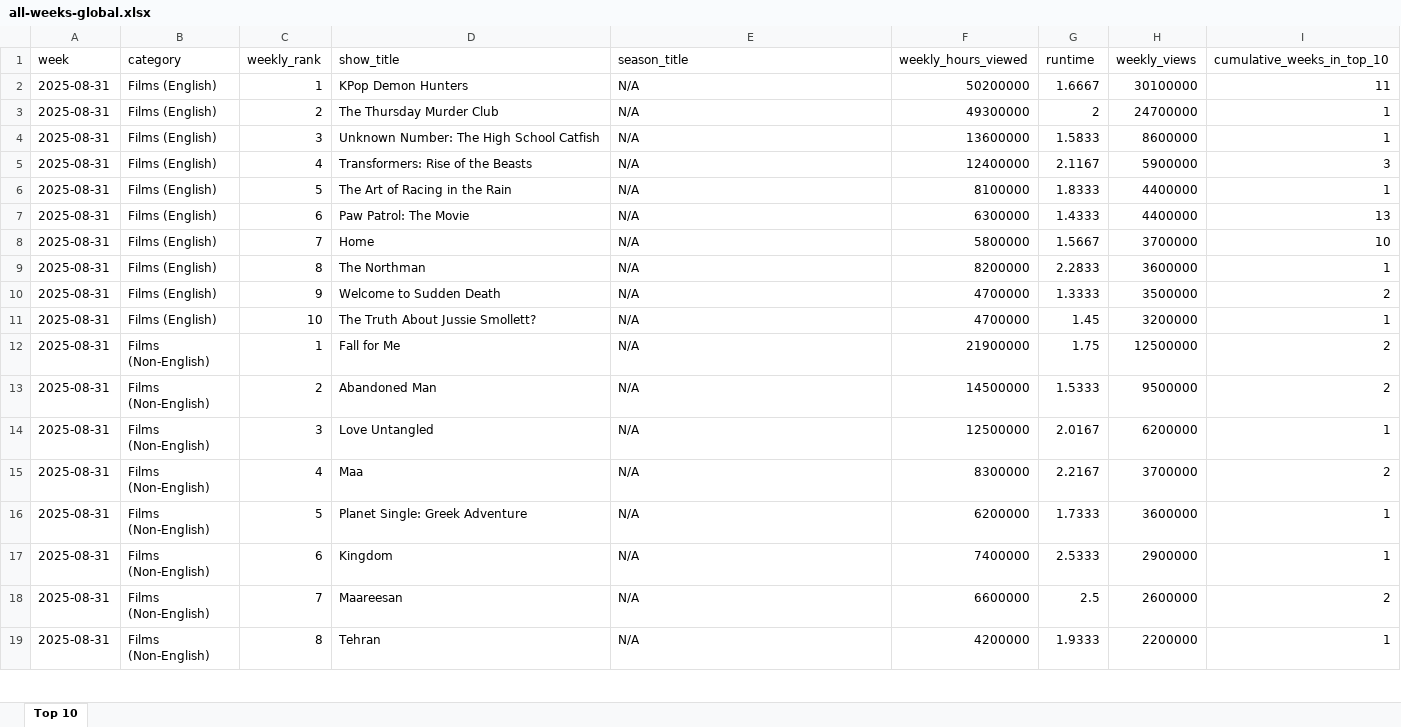
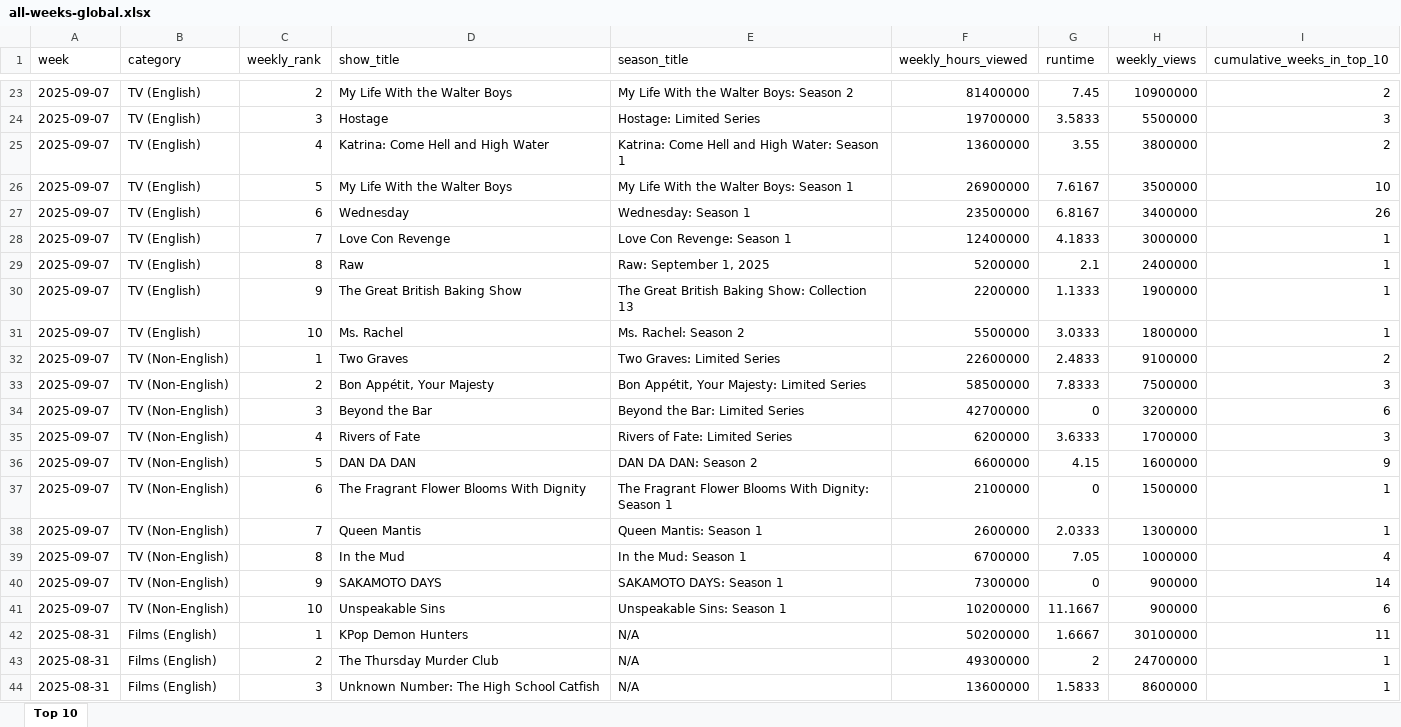
Before and after one commit to lerocha/netflixdb, an Excel workbook: src/main/resources/reports/all-weeks-global.xlsx, sheet Top 10, drawn as a sheet; only a part is shown, gaps mark what is left out; the shorter side is filled out with more unchanged rows; values as stored, in another font and other column widths than the file's, no borders; the diff covers the shown part only; the diff names each change by its address in the sheet, - before the commit and + after, or states it on an @@ line.

```diff
--- a/src/main/resources/reports/all-weeks-global.xlsx (sheet Top 10)
+++ b/src/main/resources/reports/all-weeks-global.xlsx (sheet Top 10)
+row 23: 2025-09-07 | TV (English) | 2 | My Life With the Walter Boys | My Life With the Walter Boys: Season 2 | 81400000 | 7.45 | 10900000 | 2
+row 24: 2025-09-07 | TV (English) | 3 | Hostage | Hostage: Limited Series | 19700000 | 3.5833 | 5500000 | 3
+row 25: 2025-09-07 | TV (English) | 4 | Katrina: Come Hell and High Water | Katrina: Come Hell and High Water: Season 1 | 13600000 | 3.55 | 3800000 | 2
+row 26: 2025-09-07 | TV (English) | 5 | My Life With the Walter Boys | My Life With the Walter Boys: Season 1 | 26900000 | 7.6167 | 3500000 | 10
+row 27: 2025-09-07 | TV (English) | 6 | Wednesday | Wednesday: Season 1 | 23500000 | 6.8167 | 3400000 | 26
+row 28: 2025-09-07 | TV (English) | 7 | Love Con Revenge | Love Con Revenge: Season 1 | 12400000 | 4.1833 | 3000000 | 1
+row 29: 2025-09-07 | TV (English) | 8 | Raw | Raw: September 1, 2025 | 5200000 | 2.1 | 2400000 | 1
+row 30: 2025-09-07 | TV (English) | 9 | The Great British Baking Show | The Great British Baking Show: Collection 13 | 2200000 | 1.1333 | 1900000 | 1
+row 31: 2025-09-07 | TV (English) | 10 | Ms. Rachel | Ms. Rachel: Season 2 | 5500000 | 3.0333 | 1800000 | 1
+row 32: 2025-09-07 | TV (Non-English) | 1 | Two Graves | Two Graves: Limited Series | 22600000 | 2.4833 | 9100000 | 2
+row 33: 2025-09-07 | TV (Non-English) | 2 | Bon Appétit, Your Majesty | Bon Appétit, Your Majesty: Limited Series | 58500000 | 7.8333 | 7500000 | 3
+row 34: 2025-09-07 | TV (Non-English) | 3 | Beyond the Bar | Beyond the Bar: Limited Series | 42700000 | 0 | 3200000 | 6
+row 35: 2025-09-07 | TV (Non-English) | 4 | Rivers of Fate | Rivers of Fate: Limited Series | 6200000 | 3.6333 | 1700000 | 3
+row 36: 2025-09-07 | TV (Non-English) | 5 | DAN DA DAN | DAN DA DAN: Season 2 | 6600000 | 4.15 | 1600000 | 9
+row 37: 2025-09-07 | TV (Non-English) | 6 | The Fragrant Flower Blooms With Dignity | The Fragrant Flower Blooms With Dignity: Season 1 | 2100000 | 0 | 1500000 | 1
+row 38: 2025-09-07 | TV (Non-English) | 7 | Queen Mantis | Queen Mantis: Season 1 | 2600000 | 2.0333 | 1300000 | 1
+row 39: 2025-09-07 | TV (Non-English) | 8 | In the Mud | In the Mud: Season 1 | 6700000 | 7.05 | 1000000 | 4
+row 40: 2025-09-07 | TV (Non-English) | 9 | SAKAMOTO DAYS | SAKAMOTO DAYS: Season 1 | 7300000 | 0 | 900000 | 14
+row 41: 2025-09-07 | TV (Non-English) | 10 | Unspeakable Sins | Unspeakable Sins: Season 1 | 10200000 | 11.1667 | 900000 | 6
```
Also changed, not shown: 21 added rows elsewhere in this sheet.
